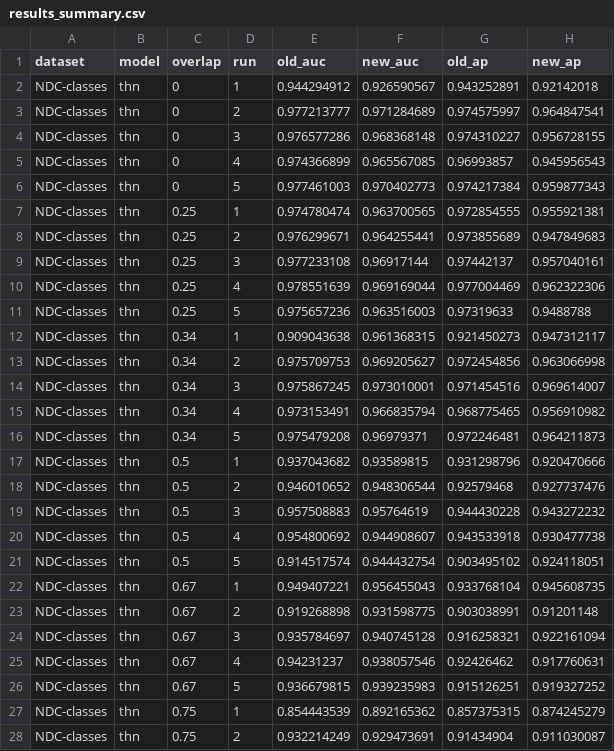
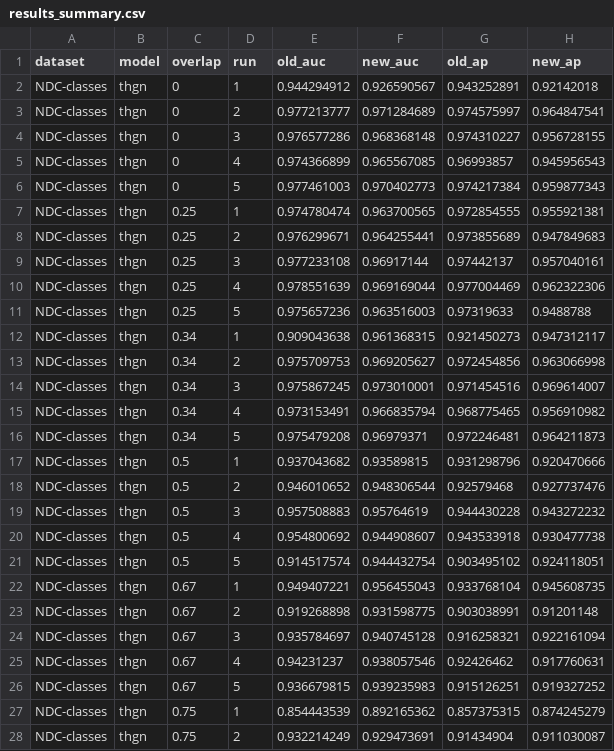
Before and after one commit to AmitaiUzrad/thon, a CSV file: results/results_summary.csv, drawn as a sheet; only a part is shown; the diff covers the shown part only.

```diff
--- a/results/results_summary.csv
+++ b/results/results_summary.csv
@@ -1,28 +1,28 @@
 dataset,model,overlap,run,old_auc,new_auc,old_ap,new_ap
-NDC-classes,thn,0,1,0.944294912,0.926590567,0.943252891,0.92142018
-NDC-classes,thn,0,2,0.977213777,0.971284689,0.974575997,0.964847541
-NDC-classes,thn,0,3,0.976577286,0.968368148,0.974310227,0.956728155
-NDC-classes,thn,0,4,0.974366899,0.965567085,0.96993857,0.945956543
-NDC-classes,thn,0,5,0.977461003,0.970402773,0.974217384,0.959877343
-NDC-classes,thn,0.25,1,0.974780474,0.963700565,0.972854555,0.955921381
-NDC-classes,thn,0.25,2,0.976299671,0.964255441,0.973855689,0.947849683
-NDC-classes,thn,0.25,3,0.977233108,0.96917144,0.97442137,0.957040161
-NDC-classes,thn,0.25,4,0.978551639,0.969169044,0.977004469,0.962322306
-NDC-classes,thn,0.25,5,0.975657236,0.963516003,0.97319633,0.9488788
-NDC-classes,thn,0.34,1,0.909043638,0.961368315,0.921450273,0.947312117
-NDC-classes,thn,0.34,2,0.975709753,0.969205627,0.972454856,0.963066998
-NDC-classes,thn,0.34,3,0.975867245,0.973010001,0.971454516,0.969614007
-NDC-classes,thn,0.34,4,0.973153491,0.966835794,0.968775465,0.956910982
-NDC-classes,thn,0.34,5,0.975479208,0.96979371,0.972246481,0.964211873
-NDC-classes,thn,0.5,1,0.937043682,0.93589815,0.931298796,0.920470666
-NDC-classes,thn,0.5,2,0.946010652,0.948306544,0.92579468,0.927737476
-NDC-classes,thn,0.5,3,0.957508883,0.95764619,0.944430228,0.943272232
-NDC-classes,thn,0.5,4,0.954800692,0.944908607,0.943533918,0.930477738
-NDC-classes,thn,0.5,5,0.914517574,0.944432754,0.903495102,0.924118051
-NDC-classes,thn,0.67,1,0.949407221,0.956455043,0.933768104,0.945608735
-NDC-classes,thn,0.67,2,0.919268898,0.931598775,0.903038991,0.91201148
-NDC-classes,thn,0.67,3,0.935784697,0.940745128,0.916258321,0.922161094
-NDC-classes,thn,0.67,4,0.94231237,0.938057546,0.92426462,0.917760631
-NDC-classes,thn,0.67,5,0.936679815,0.939235983,0.915126251,0.919327252
-NDC-classes,thn,0.75,1,0.854443539,0.892165362,0.857375315,0.874245279
-NDC-classes,thn,0.75,2,0.932214249,0.929473691,0.91434904,0.911030087
+NDC-classes,thgn,0,1,0.944294912,0.926590567,0.943252891,0.92142018
+NDC-classes,thgn,0,2,0.977213777,0.971284689,0.974575997,0.964847541
+NDC-classes,thgn,0,3,0.976577286,0.968368148,0.974310227,0.956728155
+NDC-classes,thgn,0,4,0.974366899,0.965567085,0.96993857,0.945956543
+NDC-classes,thgn,0,5,0.977461003,0.970402773,0.974217384,0.959877343
+NDC-classes,thgn,0.25,1,0.974780474,0.963700565,0.972854555,0.955921381
+NDC-classes,thgn,0.25,2,0.976299671,0.964255441,0.973855689,0.947849683
+NDC-classes,thgn,0.25,3,0.977233108,0.96917144,0.97442137,0.957040161
+NDC-classes,thgn,0.25,4,0.978551639,0.969169044,0.977004469,0.962322306
+NDC-classes,thgn,0.25,5,0.975657236,0.963516003,0.97319633,0.9488788
+NDC-classes,thgn,0.34,1,0.909043638,0.961368315,0.921450273,0.947312117
+NDC-classes,thgn,0.34,2,0.975709753,0.969205627,0.972454856,0.963066998
+NDC-classes,thgn,0.34,3,0.975867245,0.973010001,0.971454516,0.969614007
+NDC-classes,thgn,0.34,4,0.973153491,0.966835794,0.968775465,0.956910982
+NDC-classes,thgn,0.34,5,0.975479208,0.96979371,0.972246481,0.964211873
+NDC-classes,thgn,0.5,1,0.937043682,0.93589815,0.931298796,0.920470666
+NDC-classes,thgn,0.5,2,0.946010652,0.948306544,0.92579468,0.927737476
+NDC-classes,thgn,0.5,3,0.957508883,0.95764619,0.944430228,0.943272232
+NDC-classes,thgn,0.5,4,0.954800692,0.944908607,0.943533918,0.930477738
+NDC-classes,thgn,0.5,5,0.914517574,0.944432754,0.903495102,0.924118051
+NDC-classes,thgn,0.67,1,0.949407221,0.956455043,0.933768104,0.945608735
+NDC-classes,thgn,0.67,2,0.919268898,0.931598775,0.903038991,0.91201148
+NDC-classes,thgn,0.67,3,0.935784697,0.940745128,0.916258321,0.922161094
+NDC-classes,thgn,0.67,4,0.94231237,0.938057546,0.92426462,0.917760631
+NDC-classes,thgn,0.67,5,0.936679815,0.939235983,0.915126251,0.919327252
+NDC-classes,thgn,0.75,1,0.854443539,0.892165362,0.857375315,0.874245279
+NDC-classes,thgn,0.75,2,0.932214249,0.929473691,0.91434904,0.911030087
```
Also changed, not shown: 43 edited cells elsewhere in this file, 7 other files.
